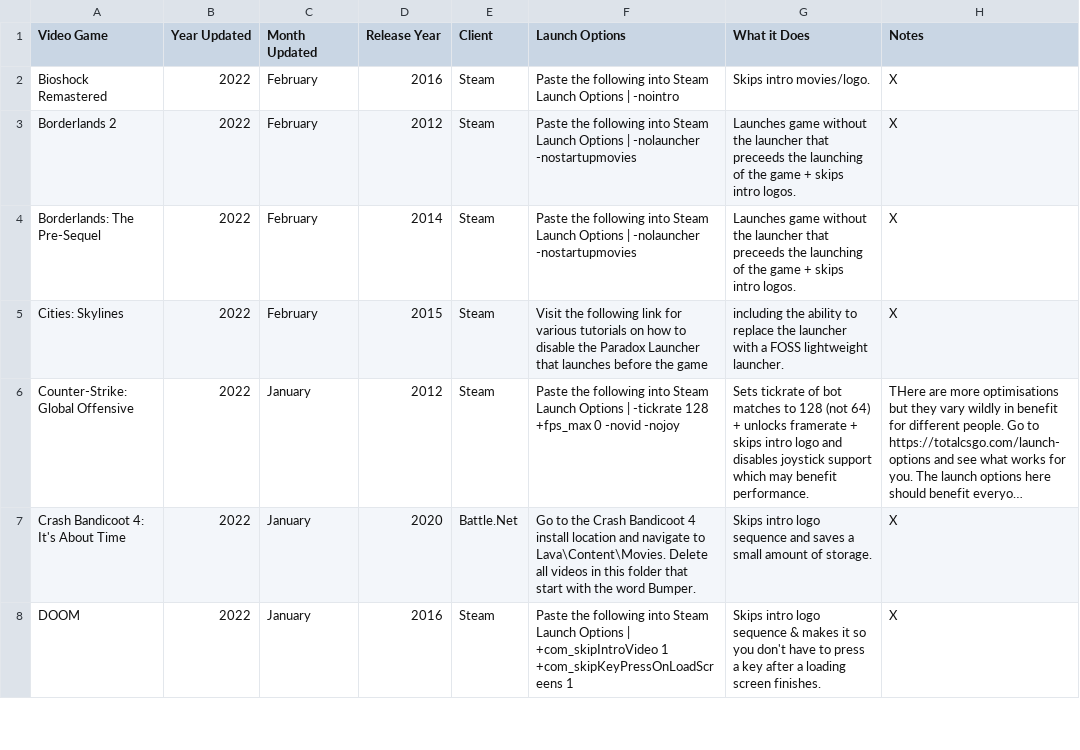
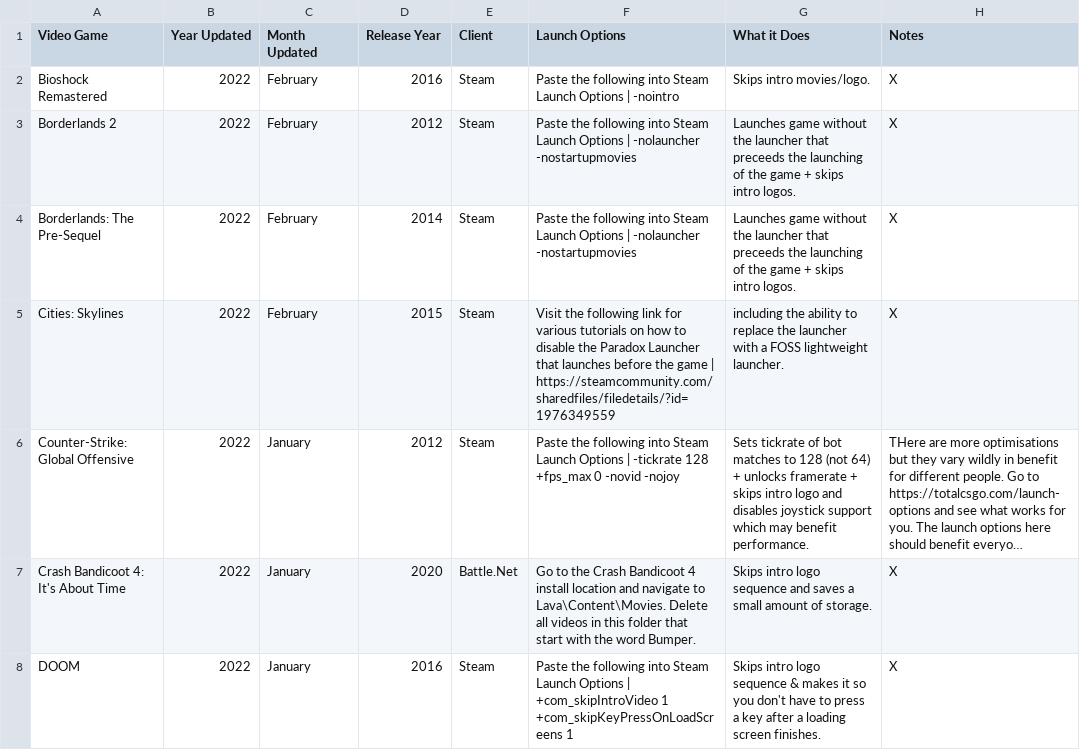
Before and after one commit to TomDotCom4/videogameoptimisations, a CSV file: VideoGameOptimisations.csv, drawn as a sheet; only a part is shown; long unchanged cells end in …; the diff names each change by its address in the sheet, - before the commit and + after, or states it on an @@ line.

Commit message:
Update VideoGameOptimisations.csv

```diff
--- a/VideoGameOptimisations.csv
+++ b/VideoGameOptimisations.csv
-F5 (Launch Options): …the game
+F5 (Launch Options): …the game | https://steamcommunity.com/sharedfiles/filedetails/?id=1976349559
```
